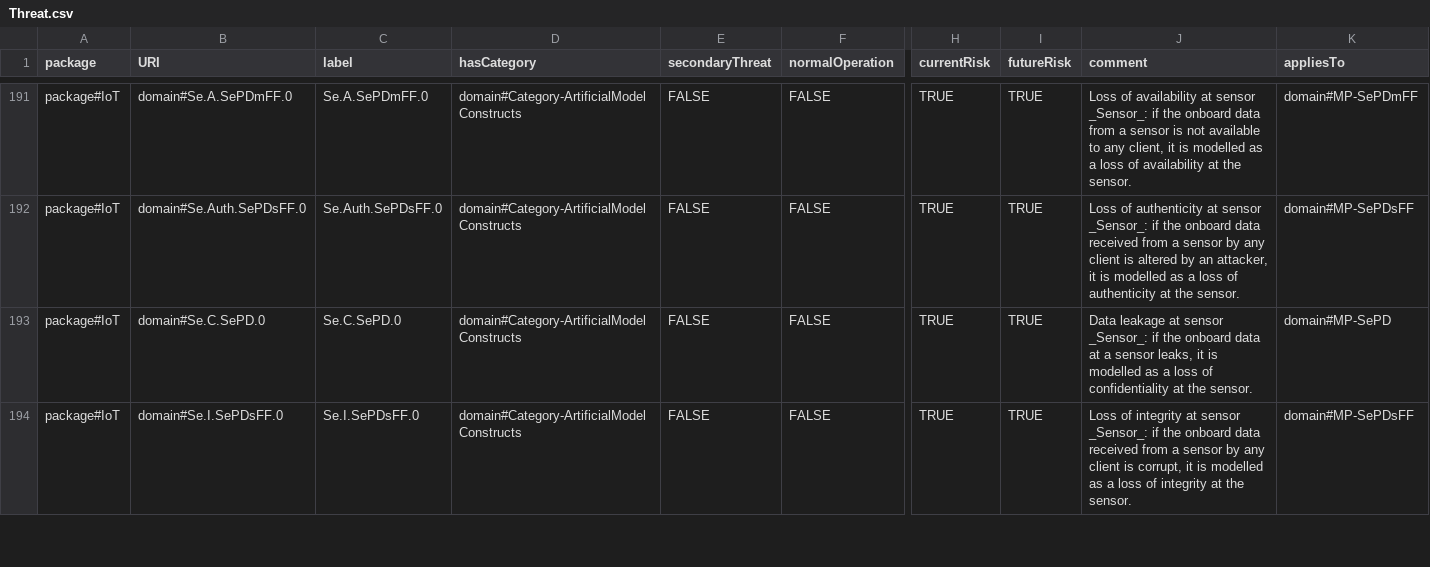
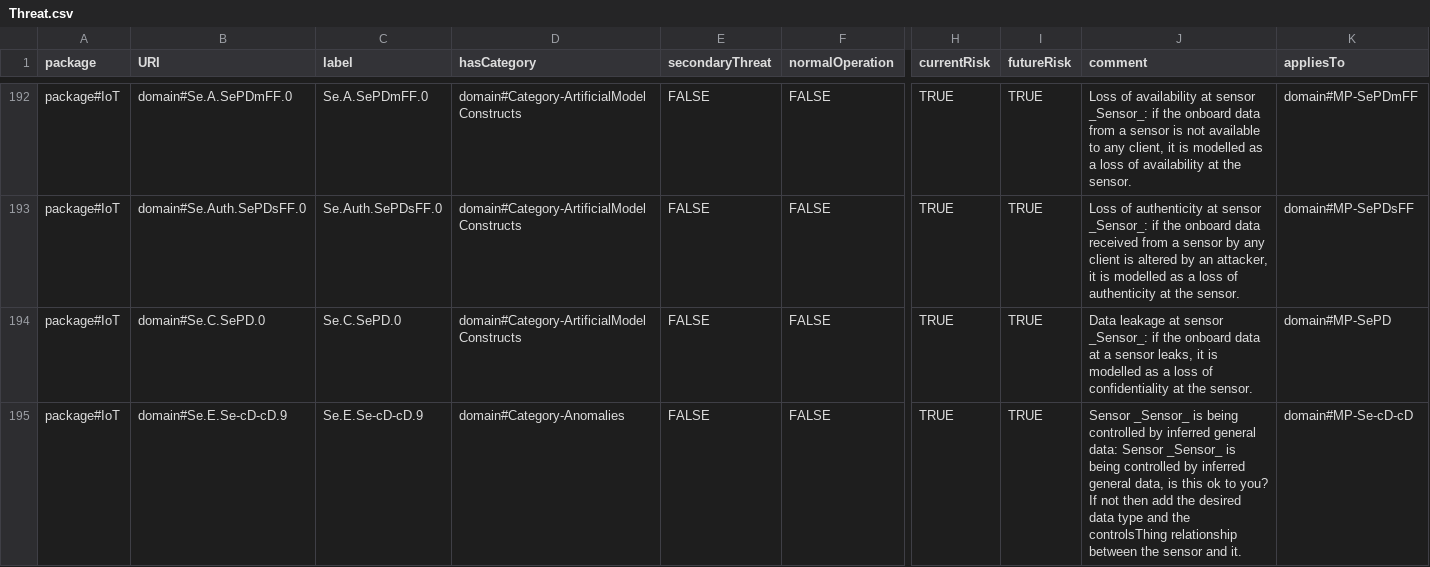
Before and after one commit to Spyderisk/domain-network, a CSV file: csv/Threat.csv, drawn as a sheet; only a part is shown, gaps mark what is left out; the shorter side is filled out with more unchanged rows; rows hold the shown columns only; the diff covers the shown part only; the diff names each change by its address in the sheet, - before the commit and + after, or states it on an @@ line.

Commit message:
Towards addressing issue #116. Added modelling errors for actuators and sensors using inferred control data and for sensors using inferred sensed data.

```diff
--- a/csv/Threat.csv
+++ b/csv/Threat.csv
+row 195: package#IoT | domain#Se.E.Se-cD-cD.9 | Se.E.Se-cD-cD.9 | domain#Category-Anomalies | FALSE | FALSE | TRUE | TRUE | Sensor _Sensor_ is being controlled by inferred general data: Sensor _Sensor_ is being controlled by inferred general data, is this ok to you? If not then add the desired data type and the controlsThing relationship between the sensor and it. | domain#MP-Se-cD-cD
```
Also changed, not shown: 2 added rows elsewhere in this file, csv/ComplianceSetThreats.csv, csv/MADefaultSetting.csv, 5 other files.
